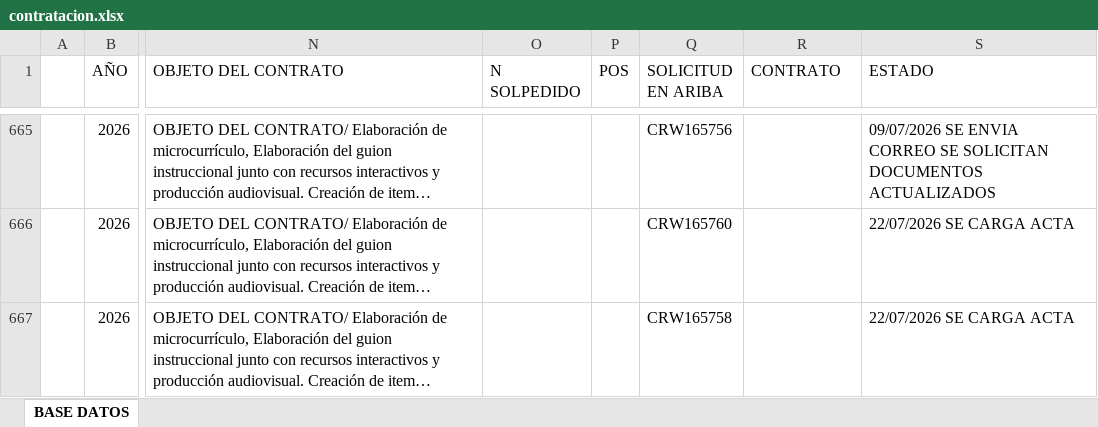
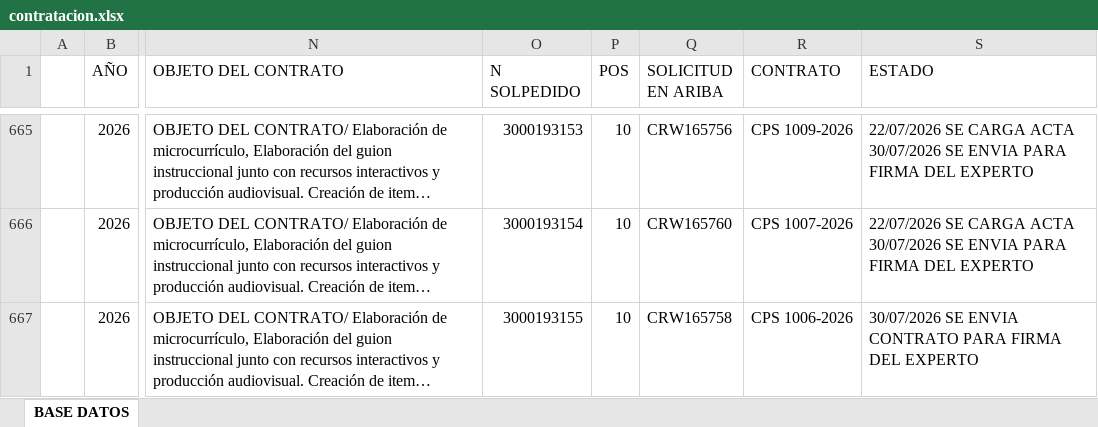
Before and after one commit to COORDINACIONADMINISTRATIVA/chatbot-contratistas, an Excel workbook: database/contratacion.xlsx, sheet BASE DATOS, drawn as a sheet; only a part is shown, gaps mark what is left out; long unchanged cells end in …; values as stored, in another font and other column widths than the file's, no borders; table styles not drawn; ↵ is a line break in a cell; the diff covers the shown part only; the diff names each change by its address in the sheet, - before the commit and + after, or states it on an @@ line.

```diff
--- a/database/contratacion.xlsx (sheet BASE DATOS)
+++ b/database/contratacion.xlsx (sheet BASE DATOS)
-O665 (N SOLPEDIDO): (empty)
+O665 (N SOLPEDIDO): 3000193153
-P665:P667 (POS): (empty)
+P665:P667 (POS): 10
-R665 (CONTRATO): (empty)
+R665 (CONTRATO): CPS 1009-2026
-S665 (ESTADO): 09/07/2026 SE ENVIA CORREO SE SOLICITAN DOCUMENTOS ACTUALIZADOS
+S665 (ESTADO): 22/07/2026 SE CARGA ACTA ↵ 30/07/2026 SE ENVIA PARA FIRMA DEL EXPERTO
-O666 (N SOLPEDIDO): (empty)
+O666 (N SOLPEDIDO): 3000193154
-R666 (CONTRATO): (empty)
+R666 (CONTRATO): CPS 1007-2026
-S666 (ESTADO): …CARGA ACTA
+S666 (ESTADO): …CARGA ACTA ↵ 30/07/2026 SE ENVIA PARA FIRMA DEL EXPERTO
-O667 (N SOLPEDIDO): (empty)
+O667 (N SOLPEDIDO): 3000193155
-R667 (CONTRATO): (empty)
+R667 (CONTRATO): CPS 1006-2026
-S667 (ESTADO): 22/07/2026 SE CARGA ACTA
+S667 (ESTADO): 30/07/2026 SE ENVIA CONTRATO PARA FIRMA DEL EXPERTO
```
Also changed, not shown: 3 added rows and 203 edited cells elsewhere in this sheet, 8 other files.
